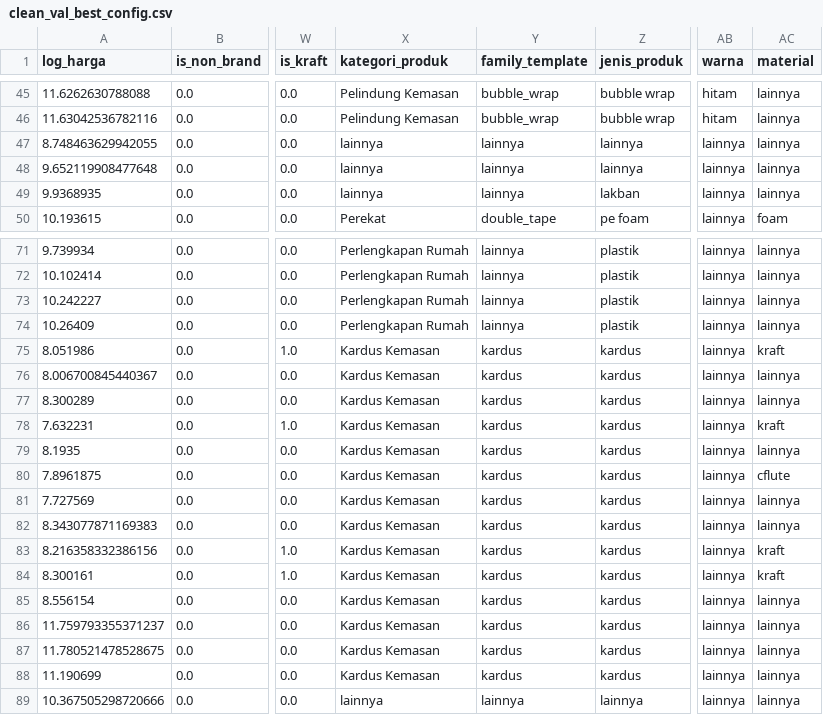
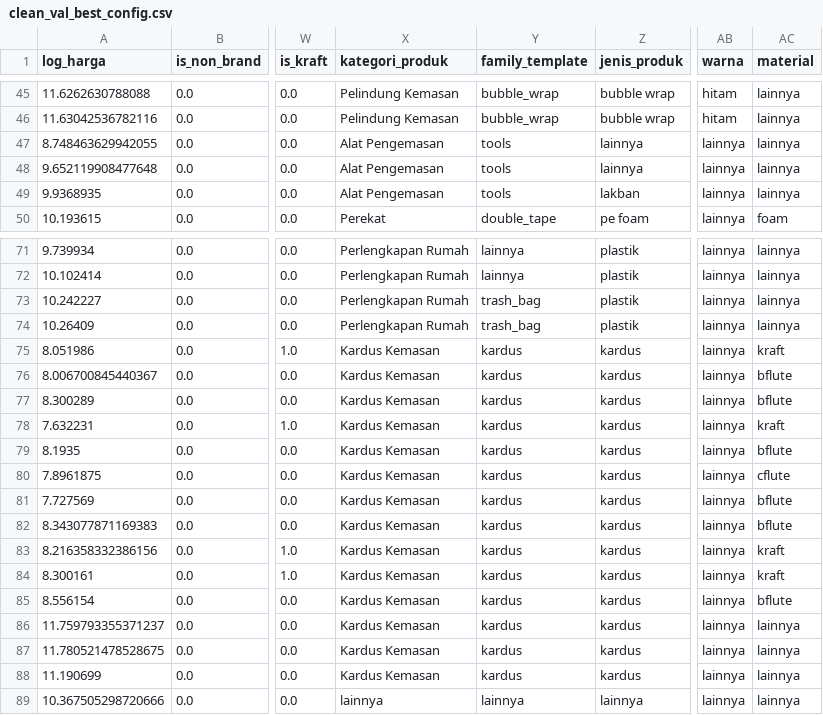
Before and after one commit to Molepan/UdinKakap, a CSV file: ann_improved/clean_val_best_config.csv, drawn as a sheet; only a part is shown, gaps mark what is left out; the diff covers the shown part only; the diff names each change by its address in the sheet, - before the commit and + after, or states it on an @@ line.

```diff
--- a/ann_improved/clean_val_best_config.csv
+++ b/ann_improved/clean_val_best_config.csv
-X47:X49 (kategori_produk): lainnya
+X47:X49 (kategori_produk): Alat Pengemasan
-Y47:Y49 (family_template): lainnya
+Y47:Y49 (family_template): tools
-Y73:Y74 (family_template): lainnya
+Y73:Y74 (family_template): trash_bag
-AC76:AC77 (material): lainnya
+AC76:AC77 (material): bflute
-AC79 (material): lainnya
+AC79 (material): bflute
-AC81:AC82 (material): lainnya
+AC81:AC82 (material): bflute
-AC85 (material): lainnya
+AC85 (material): bflute
```
Also changed, not shown: 33 edited cells elsewhere in this file, ann_improved/clean_test_best_config.csv, ann_improved/clean_train_best_config.csv, 15 other files.
